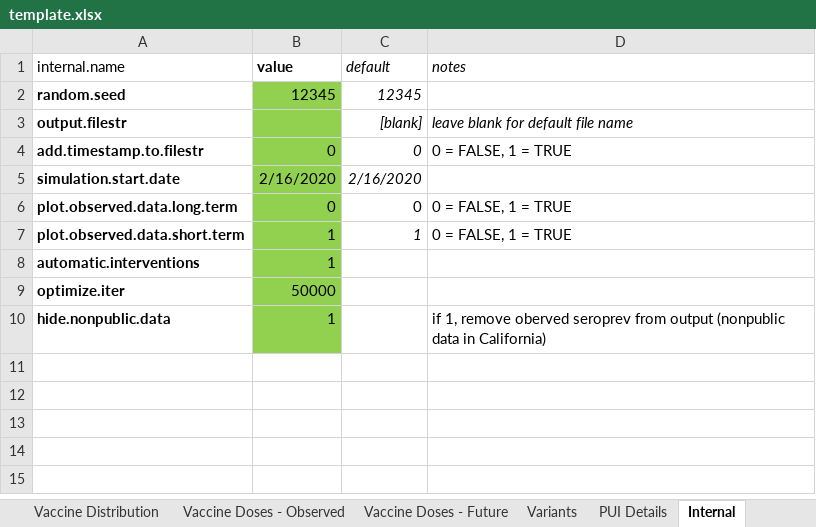
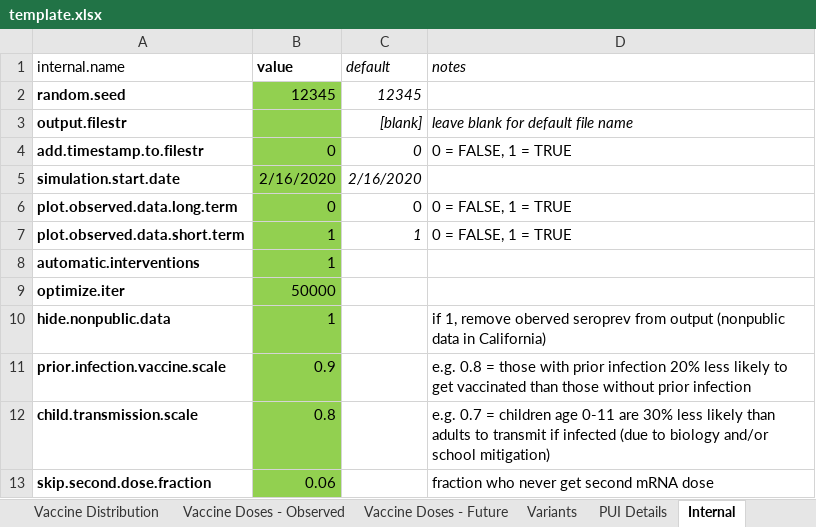
Before and after one commit to LocalEpi/LEMMA, an Excel workbook: inst/extdata/template.xlsx, sheet Internal, drawn as a sheet; values as stored, in another font and other column widths than the file's, no borders; the diff names each change by its address in the sheet, - before the commit and + after, or states it on an @@ line.

Commit message:
add fields to internal

```diff
--- a/inst/extdata/template.xlsx (sheet Internal)
+++ b/inst/extdata/template.xlsx (sheet Internal)
+row 11: prior.infection.vaccine.scale | 0.9 |  | e.g. 0.8 = those with prior infection 20% less likely to get vaccinated than those without prior infection
+row 12: child.transmission.scale | 0.8 |  | e.g. 0.7 = children age 0-11 are 30% less likely than adults to transmit if infected (due to biology and/or school mitigation)
+row 13: skip.second.dose.fraction | 0.06 |  | fraction who never get second mRNA dose
```
